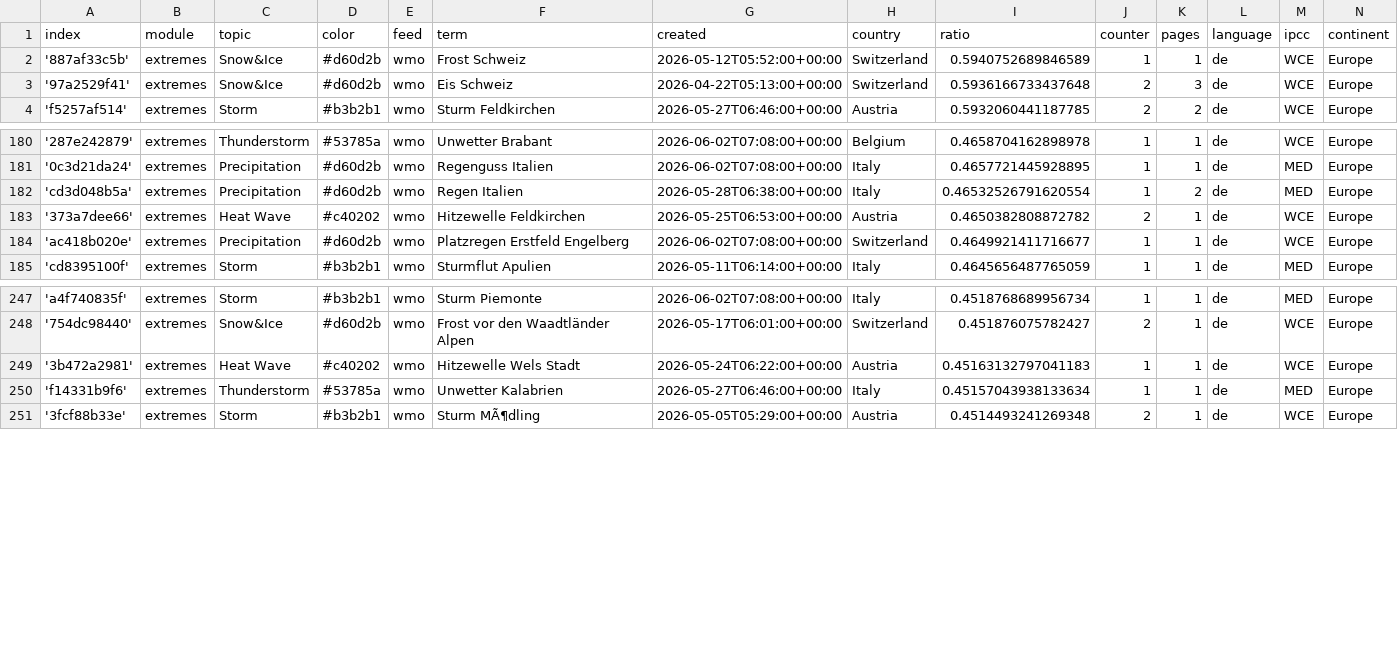
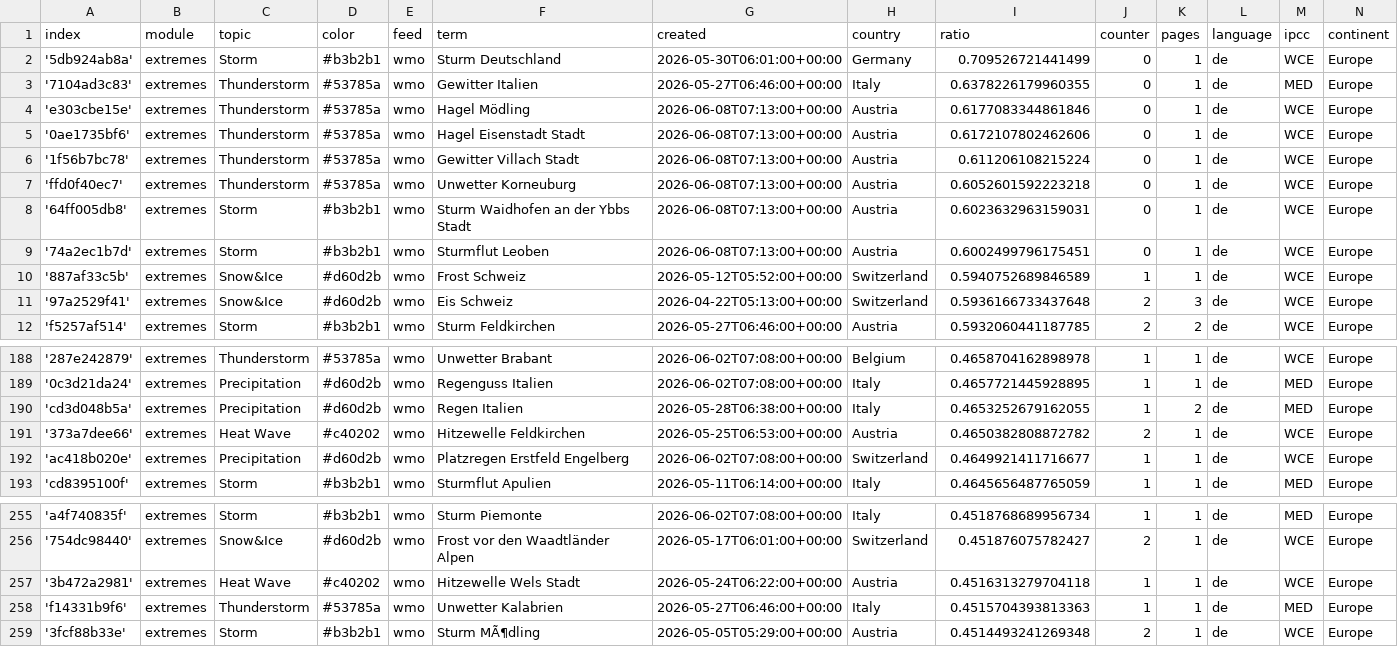
Before and after one commit to pg-ufr-news/germanExtremes, a CSV file: terms.csv, drawn as a sheet; only a part is shown, gaps mark what is left out.

Commit message:
Commit from GitHub Actions (import:0.0)

```diff
--- a/terms.csv
+++ b/terms.csv
@@ -1,2 +1,10 @@
 index,module,topic,color,feed,term,created,country,ratio,counter,pages,language,ipcc,continent
+'5db924ab8a',extremes,Storm,#b3b2b1,wmo,Sturm Deutschland,2026-05-30T06:01:00+00:00,Germany,0.709526721441499,0,1,de,WCE,Europe
+'7104ad3c83',extremes,Thunderstorm,#53785a,wmo,Gewitter Italien,2026-05-27T06:46:00+00:00,Italy,0.6378226179960355,0,1,de,MED,Europe
+'e303cbe15e',extremes,Thunderstorm,#53785a,wmo,Hagel Mödling,2026-06-08T07:13:00+00:00,Austria,0.6177083344861846,0,1,de,WCE,Europe
+'0ae1735bf6',extremes,Thunderstorm,#53785a,wmo,Hagel Eisenstadt Stadt,2026-06-08T07:13:00+00:00,Austria,0.6172107802462606,0,1,de,WCE,Europe
+'1f56b7bc78',extremes,Thunderstorm,#53785a,wmo,Gewitter Villach Stadt,2026-06-08T07:13:00+00:00,Austria,0.611206108215224,0,1,de,WCE,Europe
+'ffd0f40ec7',extremes,Thunderstorm,#53785a,wmo,Unwetter Korneuburg,2026-06-08T07:13:00+00:00,Austria,0.6052601592223218,0,1,de,WCE,Europe
+'64ff005db8',extremes,Storm,#b3b2b1,wmo,Sturm Waidhofen an der Ybbs Stadt,2026-06-08T07:13:00+00:00,Austria,0.6023632963159031,0,1,de,WCE,Europe
+'74a2ec1b7d',extremes,Storm,#b3b2b1,wmo,Sturmflut Leoben,2026-06-08T07:13:00+00:00,Austria,0.6002499796175451,0,1,de,WCE,Europe
 '887af33c5b',extremes,Snow&Ice,#d60d2b,wmo,Frost Schweiz,2026-05-12T05:52:00+00:00,Switzerland,0.5940752689846589,1,1,de,WCE,Europe
@@ -181,3 +189,3 @@ index,module,topic,color,feed,term,created,country,ratio,counter,pages,language,
 '0c3d21da24',extremes,Precipitation,#d60d2b,wmo,Regenguss Italien,2026-06-02T07:08:00+00:00,Italy,0.4657721445928895,1,1,de,MED,Europe
-'cd3d048b5a',extremes,Precipitation,#d60d2b,wmo,Regen Italien,2026-05-28T06:38:00+00:00,Italy,0.46532526791620554,1,2,de,MED,Europe
+'cd3d048b5a',extremes,Precipitation,#d60d2b,wmo,Regen Italien,2026-05-28T06:38:00+00:00,Italy,0.4653252679162055,1,2,de,MED,Europe
 '373a7dee66',extremes,Heat Wave,#c40202,wmo,Hitzewelle Feldkirchen,2026-05-25T06:53:00+00:00,Austria,0.4650382808872782,2,1,de,WCE,Europe
@@ -248,4 +256,4 @@ index,module,topic,color,feed,term,created,country,ratio,counter,pages,language,
 '754dc98440',extremes,Snow&Ice,#d60d2b,wmo,Frost vor den Waadtländer Alpen,2026-05-17T06:01:00+00:00,Switzerland,0.451876075782427,2,1,de,WCE,Europe
-'3b472a2981',extremes,Heat Wave,#c40202,wmo,Hitzewelle Wels Stadt,2026-05-24T06:22:00+00:00,Austria,0.45163132797041183,1,1,de,WCE,Europe
-'f14331b9f6',extremes,Thunderstorm,#53785a,wmo,Unwetter Kalabrien,2026-05-27T06:46:00+00:00,Italy,0.45157043938133634,1,1,de,MED,Europe
+'3b472a2981',extremes,Heat Wave,#c40202,wmo,Hitzewelle Wels Stadt,2026-05-24T06:22:00+00:00,Austria,0.4516313279704118,1,1,de,WCE,Europe
+'f14331b9f6',extremes,Thunderstorm,#53785a,wmo,Unwetter Kalabrien,2026-05-27T06:46:00+00:00,Italy,0.4515704393813363,1,1,de,MED,Europe
 '3fcf88b33e',extremes,Storm,#b3b2b1,wmo,Sturm MÃ¶dling,2026-05-05T05:29:00+00:00,Austria,0.4514493241269348,2,1,de,WCE,Europe
```
